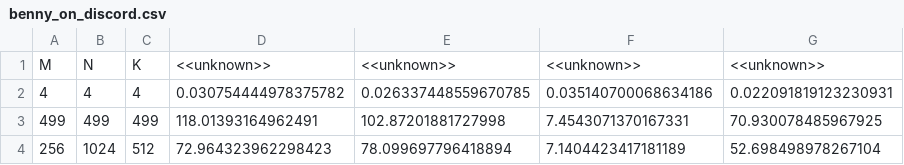
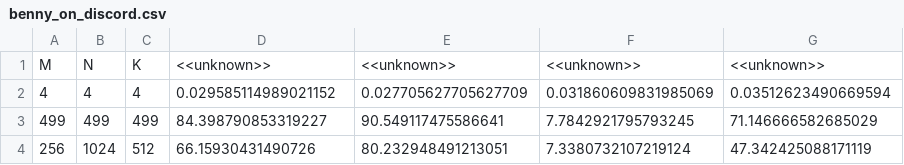
Before and after one commit to gabrieldemarmiesse/Mojo-Marathons, a CSV file: July2024/benchmarks/benny_on_discord.csv, drawn as a sheet.

```diff
--- a/July2024/benchmarks/benny_on_discord.csv
+++ b/July2024/benchmarks/benny_on_discord.csv
@@ -1,4 +1,4 @@
 M, N, K, <<unknown>>, <<unknown>>, <<unknown>>, <<unknown>>
-4, 4, 4, 0.030754444978375782, 0.026337448559670785, 0.035140700068634186, 0.022091819123230931
-499, 499, 499, 118.01393164962491, 102.87201881727998, 7.4543071370167331, 70.930078485967925
-256, 1024, 512, 72.964323962298423, 78.099697796418894, 7.1404423417181189, 52.698498978267104
+4, 4, 4, 0.029585114989021152, 0.027705627705627709, 0.031860609831985069, 0.03512623490669594
+499, 499, 499, 84.398790853319227, 90.549117475586641, 7.7842921795793245, 71.146666582685029
+256, 1024, 512, 66.15930431490726, 80.232948491213051, 7.3380732107219124, 47.342425088171119
```
Also changed, not shown: 1 other file.
